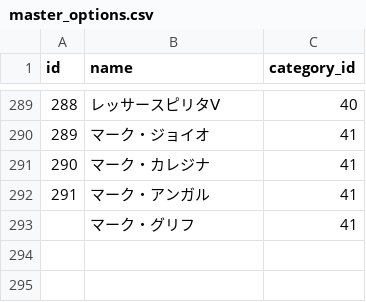
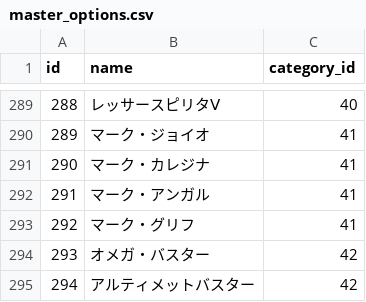
Before and after one commit to totutote/ops, a CSV file: Assets/StreamingAssets/master_options.csv, drawn as a sheet; only a part is shown, gaps mark what is left out; the diff names each change by its address in the sheet, - before the commit and + after, or states it on an @@ line.

Commit message:
バスター系CSV追加

```diff
--- a/Assets/StreamingAssets/master_options.csv
+++ b/Assets/StreamingAssets/master_options.csv
@@ column A (id) renumbered in row 293 @@
+row 294: 293 | オメガ・バスター | 42
+row 295: 294 | アルティメットバスター | 42
```
